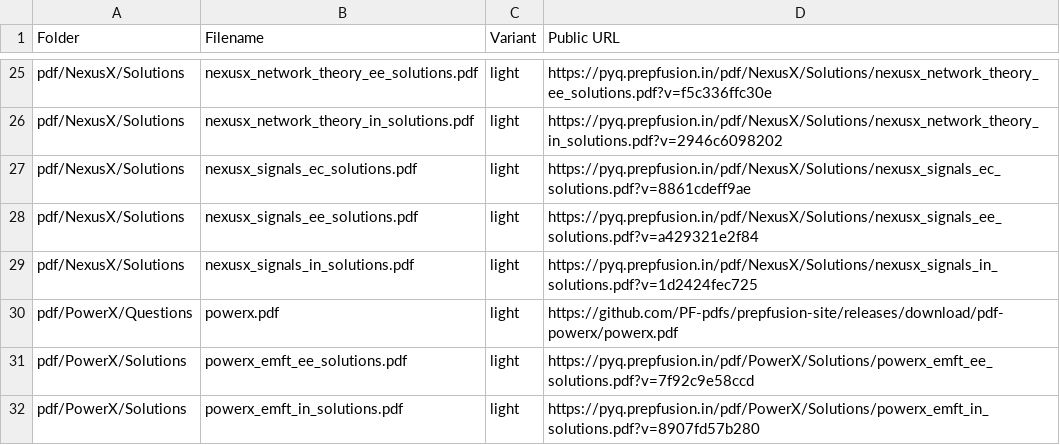
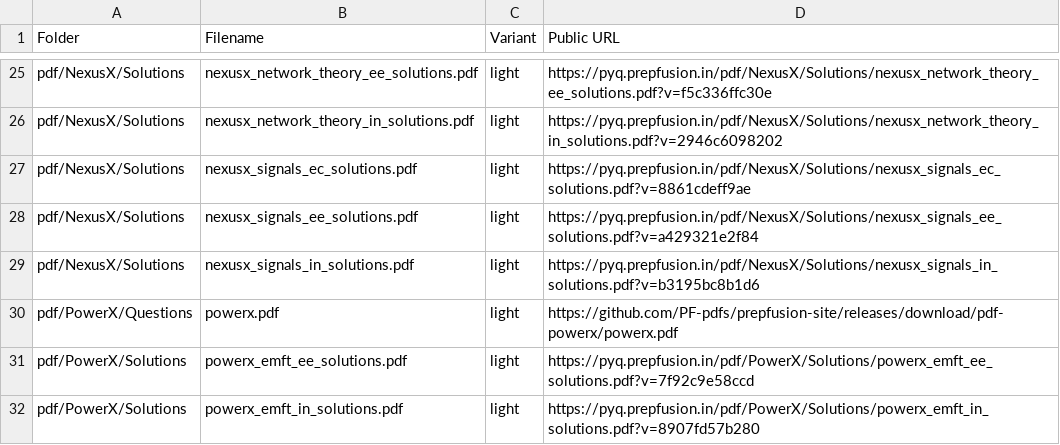
Before and after one commit to PF-pdfs/prepfusion-site, a CSV file: pdf/deployed_links.csv, drawn as a sheet; only a part is shown, gaps mark what is left out.

Commit message:
deploy: prepfusiongatepyq/gate_pdfs@37c60849dac82f07e9696fdb4bc19a82c6651ff8

```diff
--- a/pdf/deployed_links.csv
+++ b/pdf/deployed_links.csv
@@ -28,3 +28,3 @@ pdf/NexusX/Solutions,nexusx_signals_ec_solutions.pdf,light,https://pyq.prepfusio
 pdf/NexusX/Solutions,nexusx_signals_ee_solutions.pdf,light,https://pyq.prepfusion.in/pdf/NexusX/Solutions/nexusx_signals_ee_solutions.pdf?v=a429321e2f84
-pdf/NexusX/Solutions,nexusx_signals_in_solutions.pdf,light,https://pyq.prepfusion.in/pdf/NexusX/Solutions/nexusx_signals_in_solutions.pdf?v=1d2424fec725
+pdf/NexusX/Solutions,nexusx_signals_in_solutions.pdf,light,https://pyq.prepfusion.in/pdf/NexusX/Solutions/nexusx_signals_in_solutions.pdf?v=b3195bc8b1d6
 pdf/PowerX/Questions,powerx.pdf,light,https://github.com/PF-pdfs/prepfusion-site/releases/download/pdf-powerx/powerx.pdf
```
Also changed, not shown: 3 other files.
